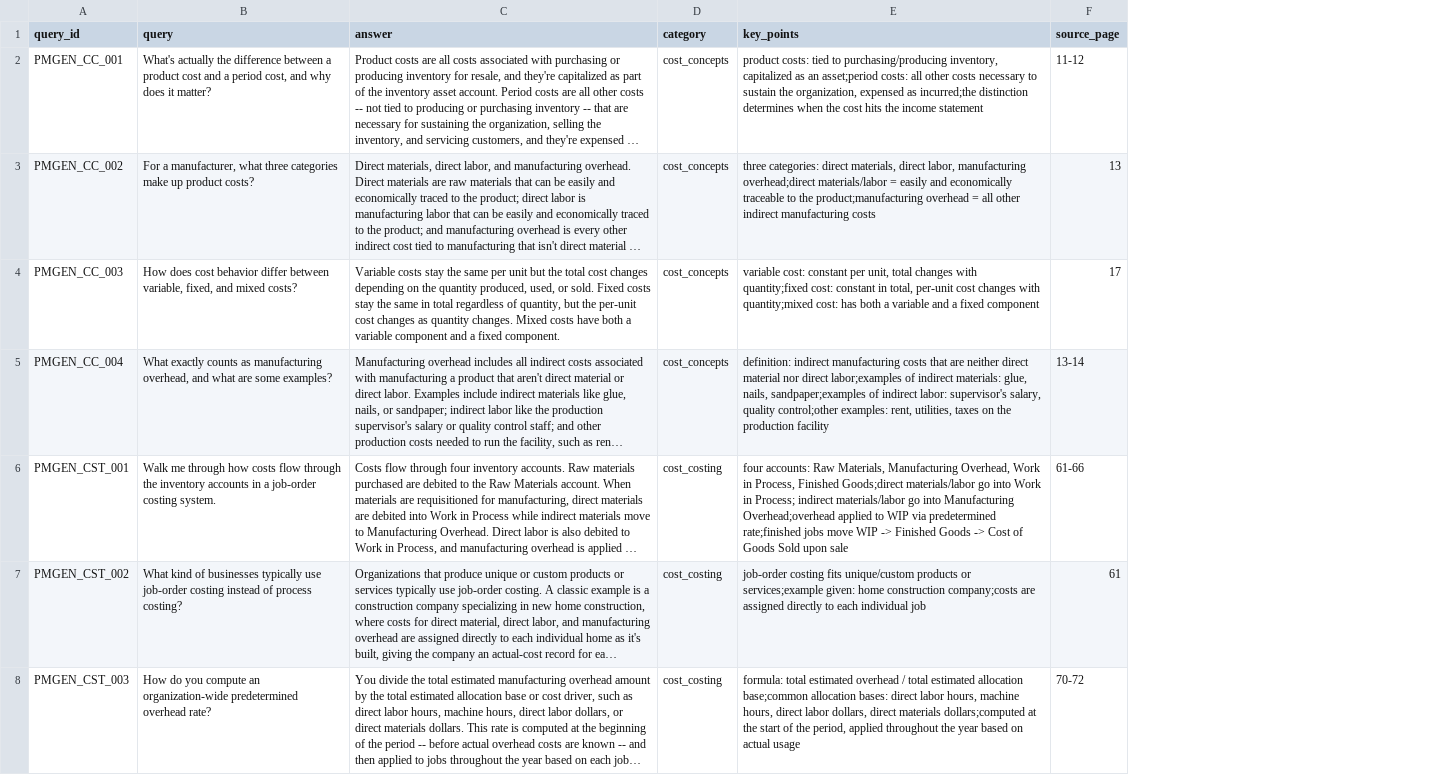
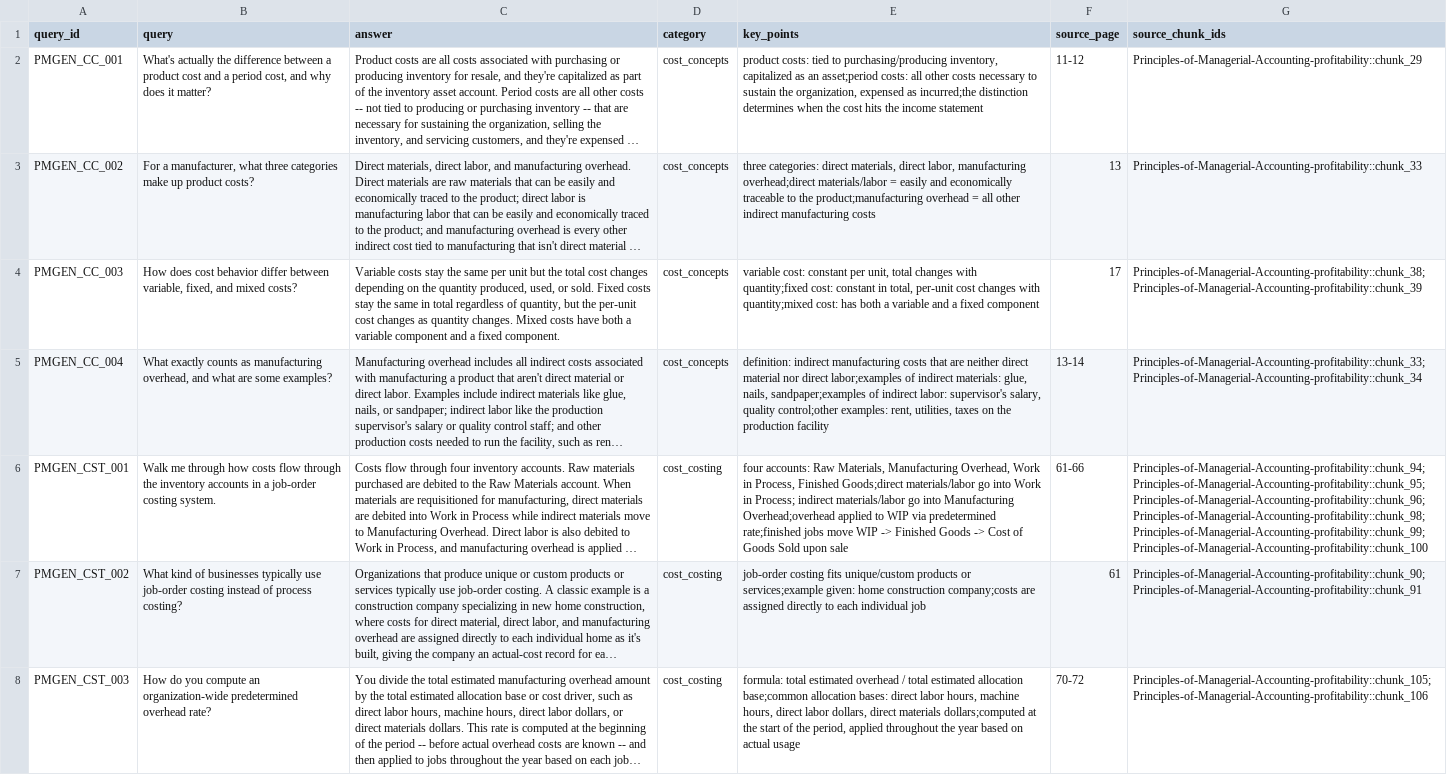
Before and after one commit to PPerezdeMadrid/agentic-case-interview-coach, a CSV file: src/database/rag_evaluation/generation_golden_set_profitability.csv, drawn as a sheet; only a part is shown; long unchanged cells end in …; the diff covers the shown part only; the diff names each change by its address in the sheet, - before the commit and + after, or states it on an @@ line.

```diff
--- a/src/database/rag_evaluation/generation_golden_set_profitability.csv
+++ b/src/database/rag_evaluation/generation_golden_set_profitability.csv
+column G (source_chunk_ids), rows 2-8: Principles-of-Managerial-Accounting-profitability::chunk_29 | Principles-of-Managerial-Accounting-profitability::chunk_33 | Principles-of-Managerial-Accounting-profitability::chunk_38;Principles-of-Managerial-Accounting-profitability::chunk_39 | Principles-of-Managerial-Accounting-profitability::chunk_33;Principles-of-Managerial-Accounting-profitability::chunk_34 | Principles-of-Managerial-Accounting-profitability::chunk_94;Principles-of-Managerial-Accounting-profitability::chunk_95;Principles-of-Managerial-Accounting-profitability::chunk_96;Principles-of-Managerial-Accounting-profitability::chunk_98;Principles-of-Managerial-Accounting-profitability::chunk_99;Principles-of-Managerial-Accounting-profitability::chunk_100 | Principles-of-Managerial-Accounting-profitability::chunk_90;Principles-of-Managerial-Accounting-profitability::chunk_91 | Principles-of-Managerial-Accounting-profitability::chunk_105;Principles-of-Managerial-Accounting-profitability::chunk_106
```
Also changed, not shown: 2 edited cells elsewhere in this file, src/database/rag_evaluation/generation_golden_set_case_guide.csv, 9 other files.
